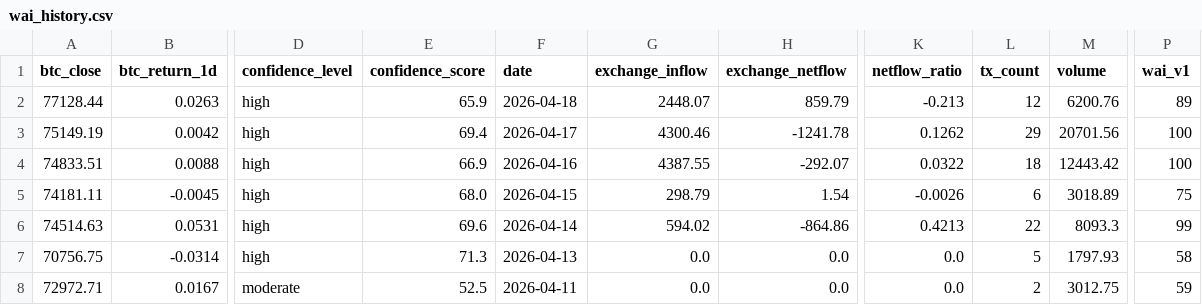
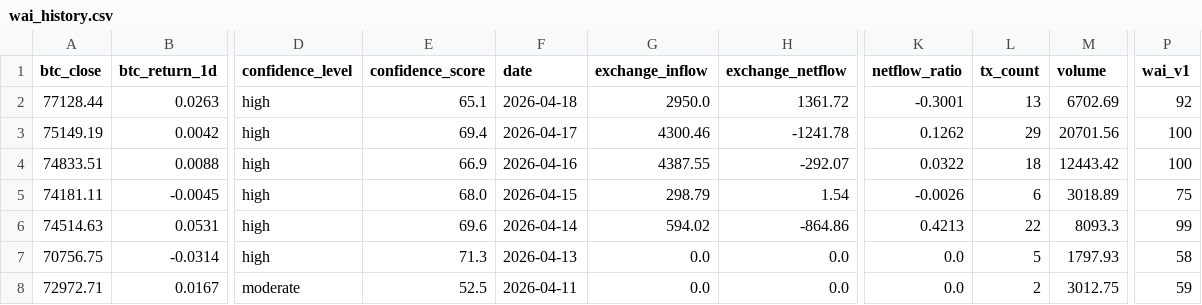
Before and after one commit to Whale-Activity-Analysis/wai-backend, a CSV file: data/wai_history.csv, drawn as a sheet; only a part is shown, gaps mark what is left out; the diff names each change by its address in the sheet, - before the commit and + after, or states it on an @@ line.

```diff
--- a/data/wai_history.csv
+++ b/data/wai_history.csv
-E2 (confidence_score): 65.9
+E2 (confidence_score): 65.1
-G2 (exchange_inflow): 2448.07
+G2 (exchange_inflow): 2950.0
-H2 (exchange_netflow): 859.79
+H2 (exchange_netflow): 1361.72
-K2 (netflow_ratio): -0.213
+K2 (netflow_ratio): -0.3001
-L2 (tx_count): 12
+L2 (tx_count): 13
-M2 (volume): 6200.76
+M2 (volume): 6702.69
-P2 (wai_v1): 89
+P2 (wai_v1): 92
```
Also changed, not shown: 1 other file.
